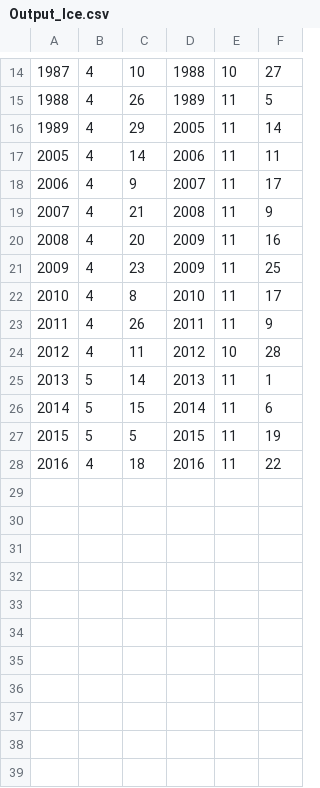
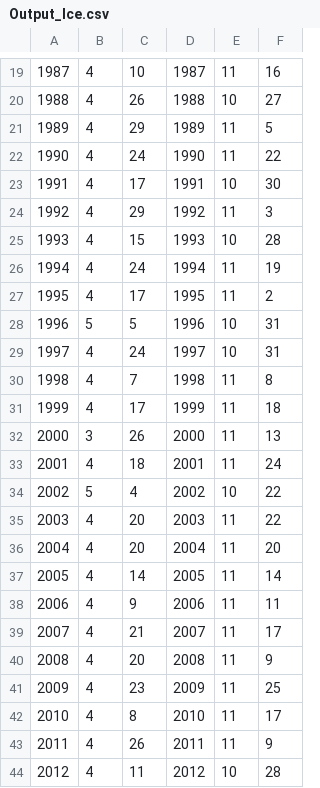
Before and after one commit to biogeochemistry/MyLake_Lake-227, a CSV file: Postproc_code/L227/Output_Ice.csv, drawn as a sheet; only a part is shown, gaps mark what is left out; the shorter side is filled out with more unchanged rows; the diff covers the shown part only.

Commit message:
New model output from latest optimization

```diff
--- a/Postproc_code/L227/Output_Ice.csv
+++ b/Postproc_code/L227/Output_Ice.csv
@@ -14,8 +19,23 @@
-1987,4,10,1988,10,27
-1988,4,26,1989,11,5
-1989,4,29,2005,11,14
-2005,4,14,2006,11,11
-2006,4,9,2007,11,17
-2007,4,21,2008,11,9
-2008,4,20,2009,11,16
+1987,4,10,1987,11,16
+1988,4,26,1988,10,27
+1989,4,29,1989,11,5
+1990,4,24,1990,11,22
+1991,4,17,1991,10,30
+1992,4,29,1992,11,3
+1993,4,15,1993,10,28
+1994,4,24,1994,11,19
+1995,4,17,1995,11,2
+1996,5,5,1996,10,31
+1997,4,24,1997,10,31
+1998,4,7,1998,11,8
+1999,4,17,1999,11,18
+2000,3,26,2000,11,13
+2001,4,18,2001,11,24
+2002,5,4,2002,10,22
+2003,4,20,2003,11,22
+2004,4,20,2004,11,20
+2005,4,14,2005,11,14
+2006,4,9,2006,11,11
+2007,4,21,2007,11,17
+2008,4,20,2008,11,9
 2009,4,23,2009,11,25
```
Also changed, not shown: 6 added rows, 1 removed row and 28 edited cells elsewhere in this file, Postproc_code/L227/Output_Ice_Period3_nofertilization.csv, Postproc_code/L227/Output_Ice_nofertilization.csv, 13 other files.
